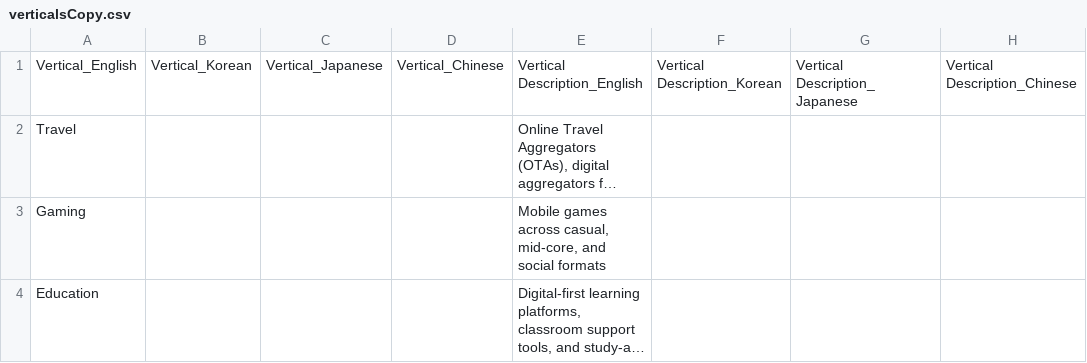
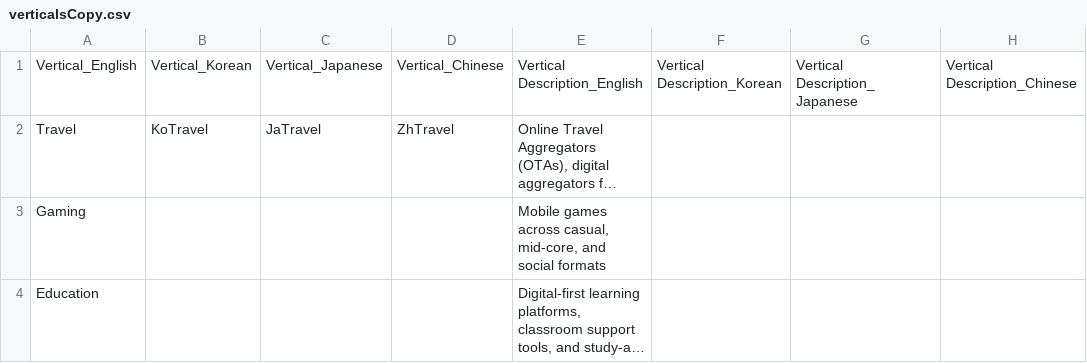
Before and after one commit to parabolestudio/molocobcgreport, a CSV file: public/data/verticalsCopy.csv, drawn as a sheet; only a part is shown; long unchanged cells end in …; the diff names each change by its address in the sheet, - before the commit and + after, or states it on an @@ line.

```diff
--- a/public/data/verticalsCopy.csv
+++ b/public/data/verticalsCopy.csv
-B2: (empty)
+B2: KoTravel
-C2: (empty)
+C2: JaTravel
-D2: (empty)
+D2: ZhTravel
```
Also changed, not shown: public/data/verticalsData.csv, 6 other files.
